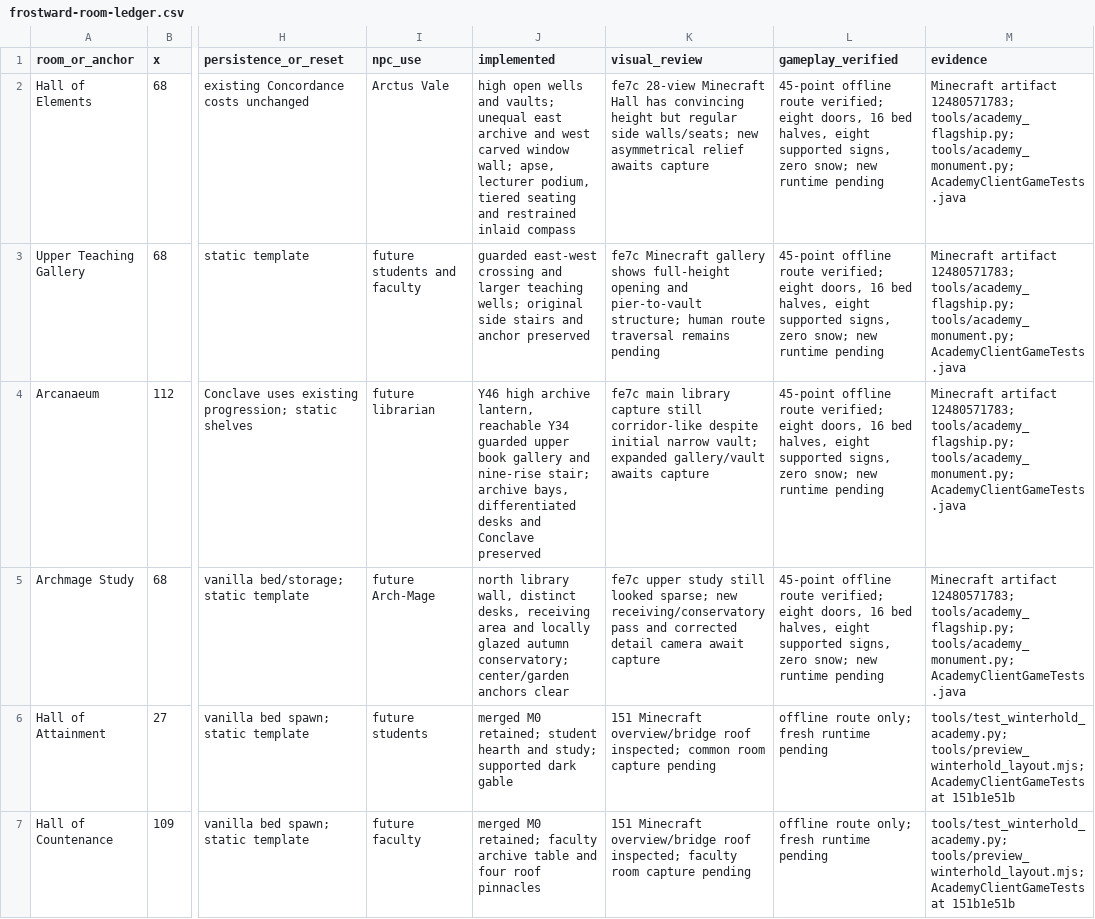
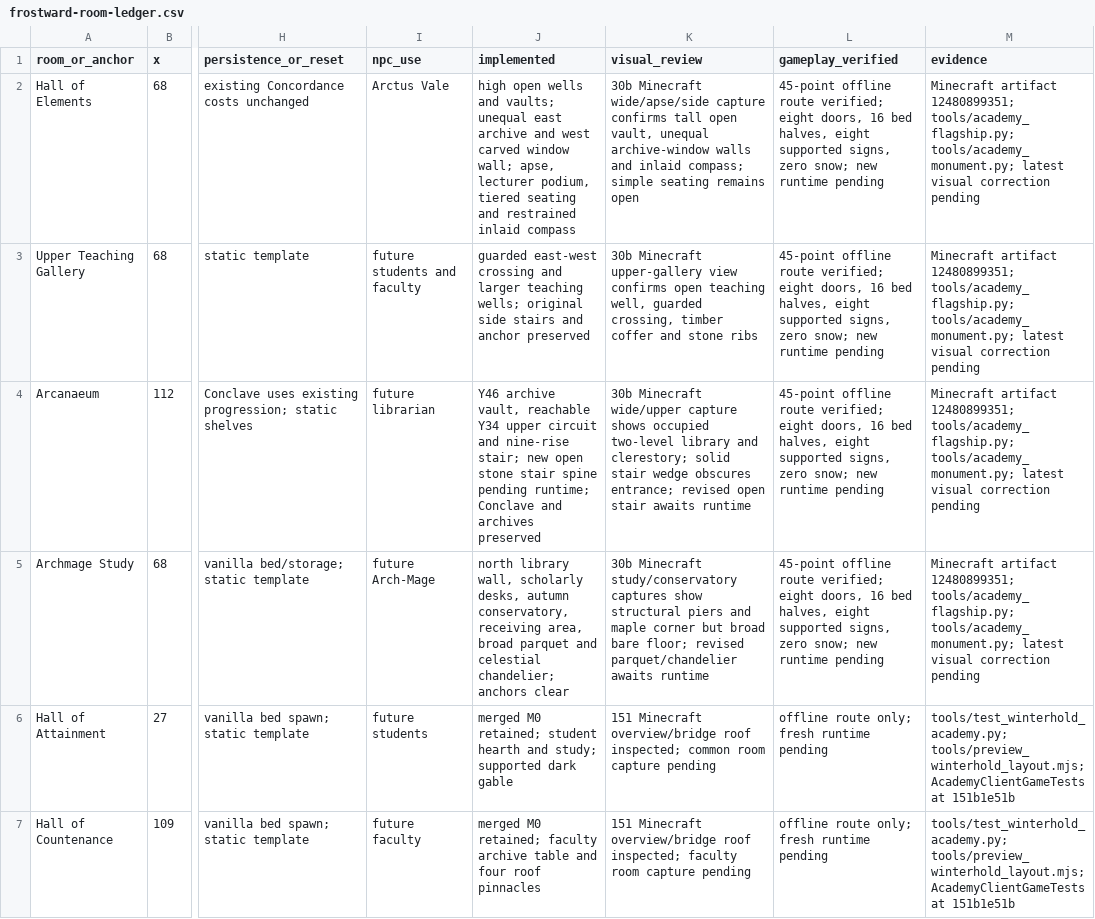
Before and after one commit to TwentyFiveSeconds/jugcraft, a CSV file: docs/features/frostward-room-ledger.csv, drawn as a sheet; only a part is shown, gaps mark what is left out; the diff covers the shown part only; the diff names each change by its address in the sheet, - before the commit and + after, or states it on an @@ line.

```diff
--- a/docs/features/frostward-room-ledger.csv
+++ b/docs/features/frostward-room-ledger.csv
-K2 (visual_review): fe7c 28-view Minecraft Hall has convincing height but regular side walls/seats; new asymmetrical relief awaits capture
+K2 (visual_review): 30b Minecraft wide/apse/side capture confirms tall open vault, unequal archive-window walls and inlaid compass; simple seating remains open
-M2:M5 (evidence): Minecraft artifact 12480571783; tools/academy_flagship.py; tools/academy_monument.py; AcademyClientGameTests.java
+M2:M5 (evidence): Minecraft artifact 12480899351; tools/academy_flagship.py; tools/academy_monument.py; latest visual correction pending
-K3 (visual_review): fe7c Minecraft gallery shows full-height opening and pier-to-vault structure; human route traversal remains pending
+K3 (visual_review): 30b Minecraft upper-gallery view confirms open teaching well, guarded crossing, timber coffer and stone ribs
-J4 (implemented): Y46 high archive lantern, reachable Y34 guarded upper book gallery and nine-rise stair; archive bays, differentiated desks and Conclave preserved
+J4 (implemented): Y46 archive vault, reachable Y34 upper circuit and nine-rise stair; new open stone stair spine pending runtime; Conclave and archives preserved
-K4 (visual_review): fe7c main library capture still corridor-like despite initial narrow vault; expanded gallery/vault awaits capture
+K4 (visual_review): 30b Minecraft wide/upper capture shows occupied two-level library and clerestory; solid stair wedge obscures entrance; revised open stair awaits runtime
-J5 (implemented): …library wall, distinct desks, receiving area and locally glazed autumn conservatory; center/garden anchors clear
+J5 (implemented): …library wall, scholarly desks, autumn conservatory, receiving area, broad parquet and celestial chandelier; anchors clear
-K5 (visual_review): fe7c upper study still looked sparse; new receiving/conservatory pass and corrected detail camera await capture
+K5 (visual_review): 30b Minecraft study/conservatory captures show structural piers and maple corner but broad bare floor; revised parquet/chandelier awaits runtime
```
Also changed, not shown: 6 edited cells elsewhere in this file, 7 other files.
